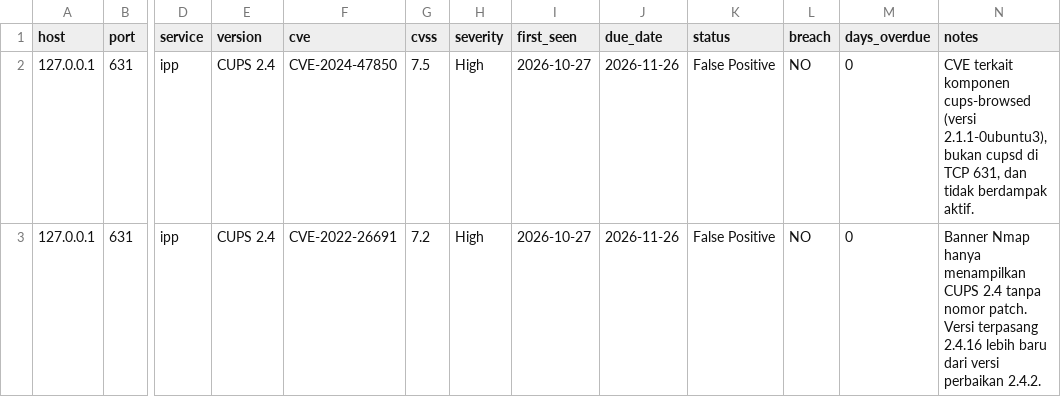
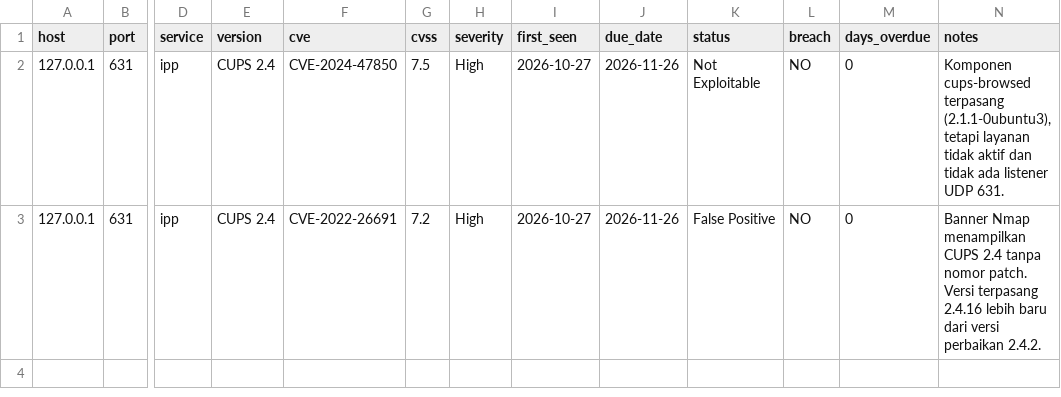
Before and after one commit to jafarabdul/vuln-assessment-lab, a CSV file: sample_output/tracker.csv, drawn as a sheet; only a part is shown, gaps mark what is left out; the diff names each change by its address in the sheet, - before the commit and + after, or states it on an @@ line.

Commit message:
Complete lab with verified evidence folder, accurate statuses, and reproducible outputs

```diff
--- a/sample_output/tracker.csv
+++ b/sample_output/tracker.csv
-K2 (status): False Positive
+K2 (status): Not Exploitable
-N2 (notes): CVE terkait komponen cups-browsed (versi 2.1.1-0ubuntu3), bukan cupsd di TCP 631, dan tidak berdampak aktif.
+N2 (notes): Komponen cups-browsed terpasang (2.1.1-0ubuntu3), tetapi layanan tidak aktif dan tidak ada listener UDP 631.
-N3 (notes): Banner Nmap hanya menampilkan CUPS…
+N3 (notes): Banner Nmap menampilkan CUPS…
```
Also changed, not shown: 9 other files.
